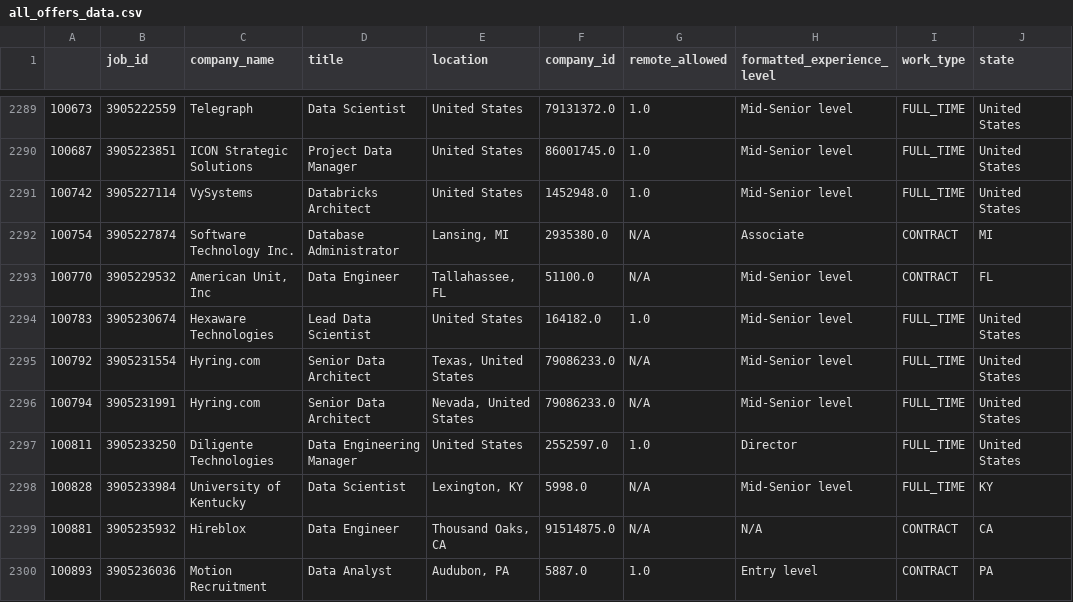
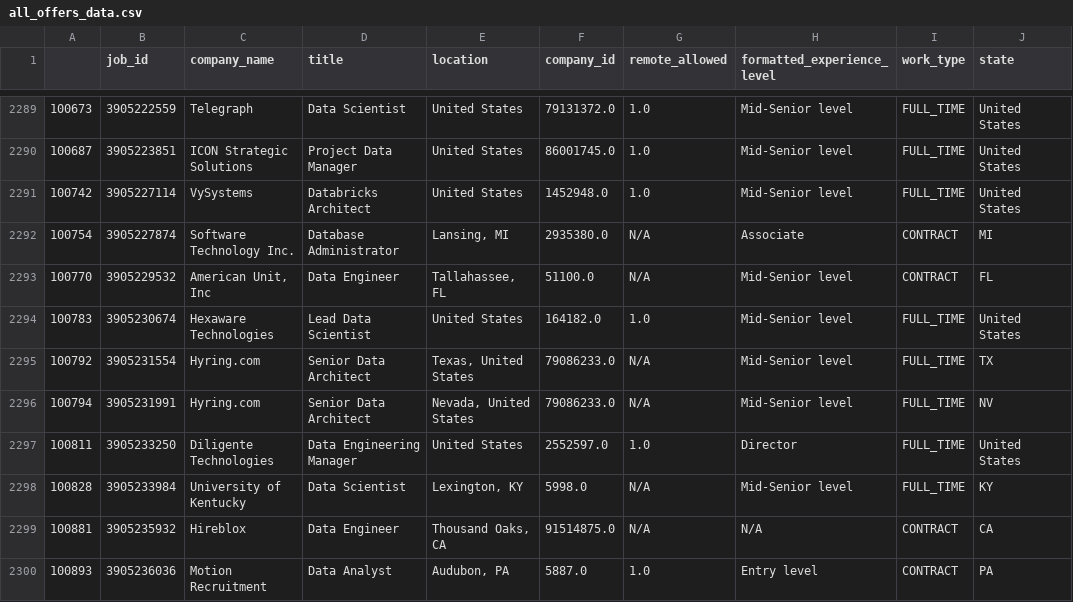
Before and after one commit to Abdellahgit/Jedha, a CSV file: Script/csv/all_offers_data.csv, drawn as a sheet; only a part is shown, gaps mark what is left out; the diff covers the shown part only.

Commit message:
New version of the DAta cleaning to incorporate more States + updated CSV file

```diff
--- a/Script/csv/all_offers_data.csv
+++ b/Script/csv/all_offers_data.csv
@@ -2294,4 +2294,4 @@
 100783,3905230674,Hexaware Technologies,Lead Data Scientist,United States,164182.0,1.0,Mid-Senior level,FULL_TIME,United States
-100792,3905231554,Hyring.com,Senior Data Architect,"Texas, United States",79086233.0,N/A,Mid-Senior level,FULL_TIME,United States
-100794,3905231991,Hyring.com,Senior Data Architect,"Nevada, United States",79086233.0,N/A,Mid-Senior level,FULL_TIME,United States
+100792,3905231554,Hyring.com,Senior Data Architect,"Texas, United States",79086233.0,N/A,Mid-Senior level,FULL_TIME,TX
+100794,3905231991,Hyring.com,Senior Data Architect,"Nevada, United States",79086233.0,N/A,Mid-Senior level,FULL_TIME,NV
 100811,3905233250,Diligente Technologies,Data Engineering Manager ,United States,2552597.0,1.0,Director,FULL_TIME,United States
```
Also changed, not shown: 126 edited cells elsewhere in this file, 1 other file.
